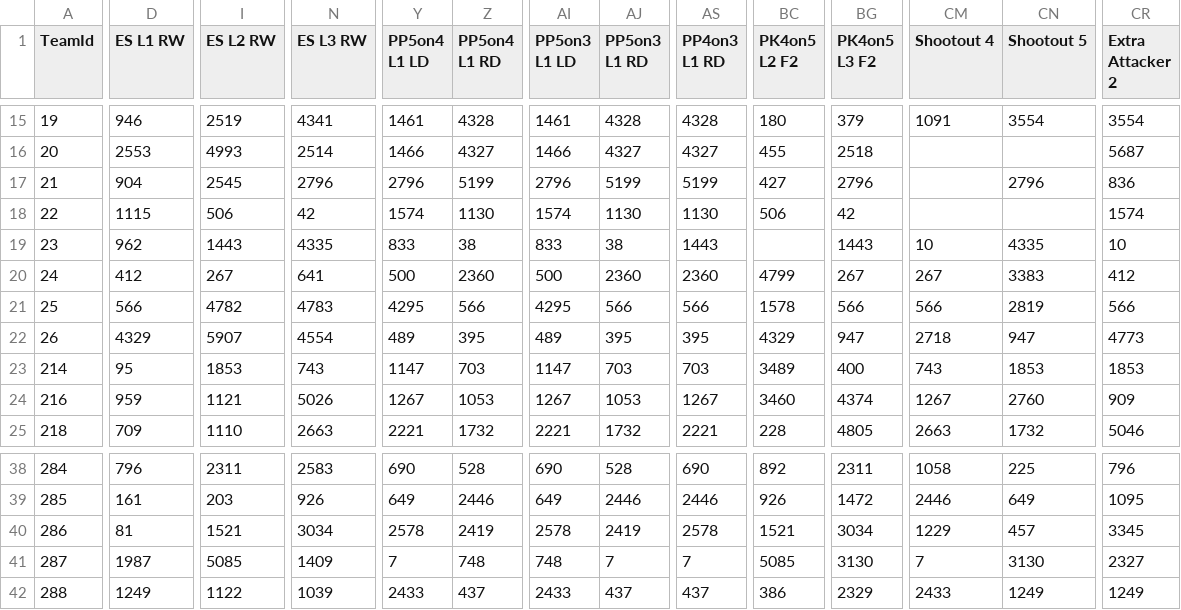
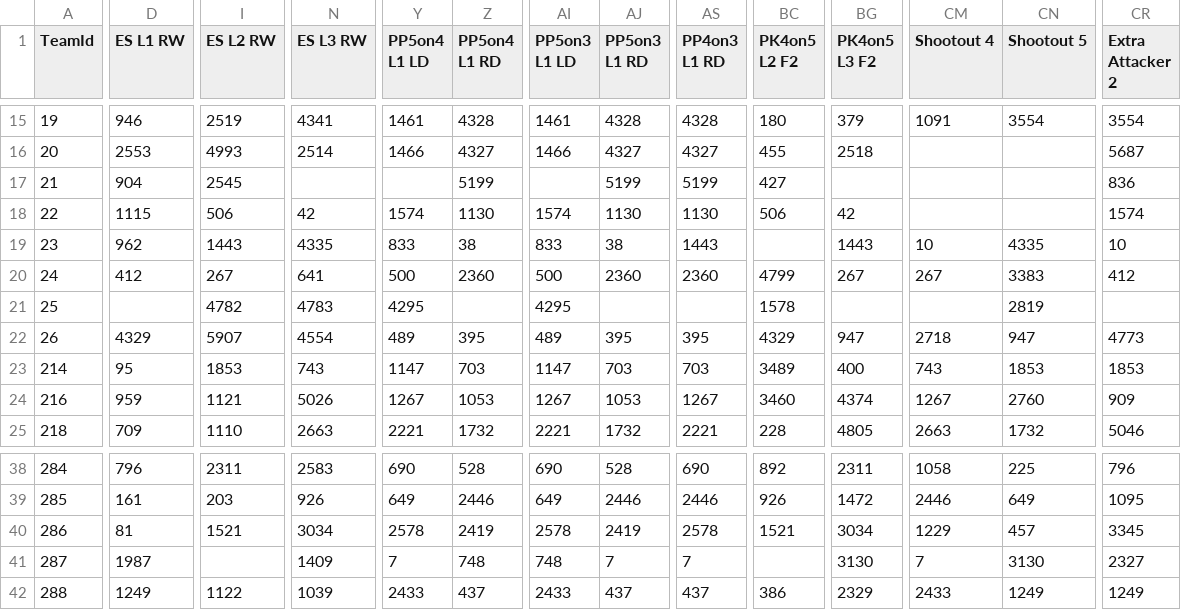
Before and after one commit to BoiledEgg1974/boys-of-winter-hockey-website, a CSV file: data/imports/raw/bowl_fantasy/team_lines.csv, drawn as a sheet; only a part is shown, gaps mark what is left out; the diff covers the shown part only; the diff names each change by its address in the sheet, - before the commit and + after, or states it on an @@ line.

```diff
--- a/data/imports/raw/bowl_fantasy/team_lines.csv
+++ b/data/imports/raw/bowl_fantasy/team_lines.csv
-N17 (ES L3 RW): 2796
+N17 (ES L3 RW): (empty)
-Y17 (PP5on4 L1 LD): 2796
+Y17 (PP5on4 L1 LD): (empty)
-AI17 (PP5on3 L1 LD): 2796
+AI17 (PP5on3 L1 LD): (empty)
-BG17 (PK4on5 L3 F2): 2796
+BG17 (PK4on5 L3 F2): (empty)
-CN17 (Shootout 5): 2796
+CN17 (Shootout 5): (empty)
-D21 (ES L1 RW): 566
+D21 (ES L1 RW): (empty)
-Z21 (PP5on4 L1 RD): 566
+Z21 (PP5on4 L1 RD): (empty)
-AJ21 (PP5on3 L1 RD): 566
+AJ21 (PP5on3 L1 RD): (empty)
-AS21 (PP4on3 L1 RD): 566
+AS21 (PP4on3 L1 RD): (empty)
-BG21 (PK4on5 L3 F2): 566
+BG21 (PK4on5 L3 F2): (empty)
-CM21 (Shootout 4): 566
+CM21 (Shootout 4): (empty)
-CR21 (Extra Attacker 2): 566
+CR21 (Extra Attacker 2): (empty)
-I41 (ES L2 RW): 5085
+I41 (ES L2 RW): (empty)
-BC41 (PK4on5 L2 F2): 5085
+BC41 (PK4on5 L2 F2): (empty)
```
Also changed, not shown: 120 edited cells elsewhere in this file, data/imports/raw/bowl_cap/player_contract.csv, data/imports/raw/bowl_historical/boxscore_goalie_summary.csv, 37 other files.
